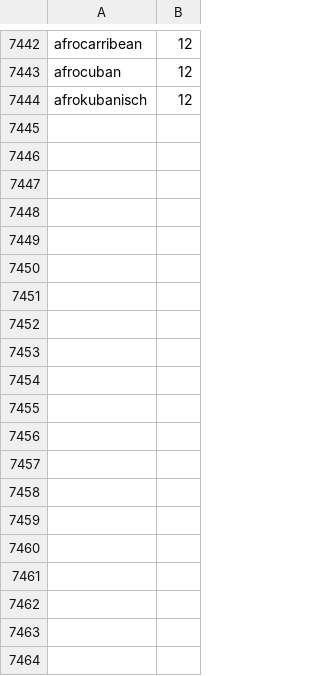
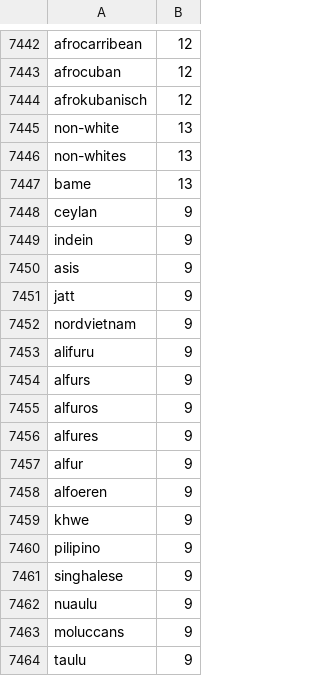
Before and after one commit to mandiberg/takingstock, a CSV file: utilities/keys/CSV_ETH_GETTY.csv, drawn as a sheet; only a part is shown, gaps mark what is left out; the diff covers the shown part only.

```diff
--- a/utilities/keys/CSV_ETH_GETTY.csv
+++ b/utilities/keys/CSV_ETH_GETTY.csv
@@ -7444 +7444,21 @@
 "afrokubanisch",12
+"non-white",13
+"non-whites",13
+"bame",13
+"ceylan",9
+"indein",9
+"asis",9
+"jatt",9
+"nordvietnam",9
+"alifuru",9
+"alfurs",9
+"alfuros",9
+"alfures",9
+"alfur",9
+"alfoeren",9
+"khwe",9
+"pilipino",9
+"singhalese",9
+"nuaulu",9
+"moluccans",9
+"taulu",9
```
Also changed, not shown: 37 added rows elsewhere in this file, utilities/keys/CSV_AGE_DICT.csv, utilities/keys/CSV_GENDER_DICT.csv, 4 other files.
